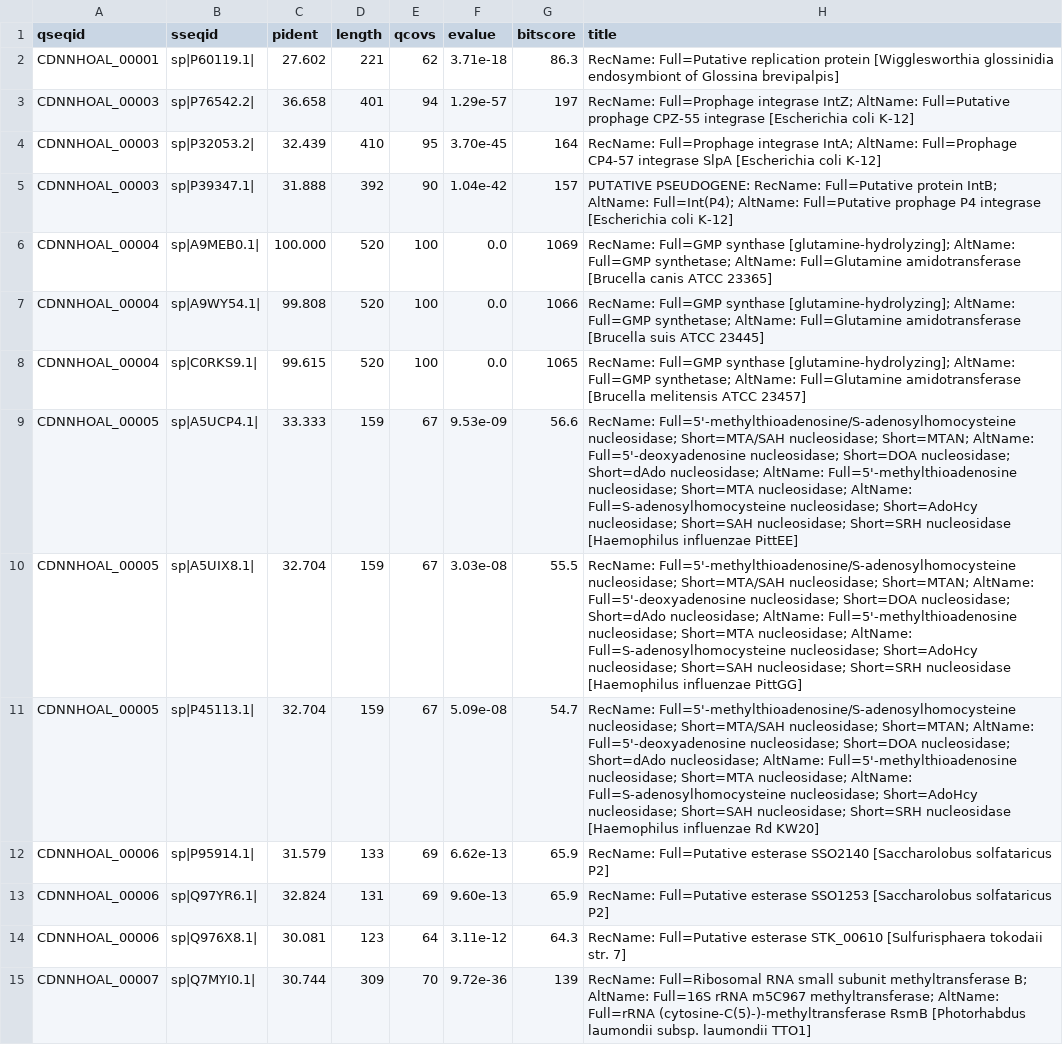
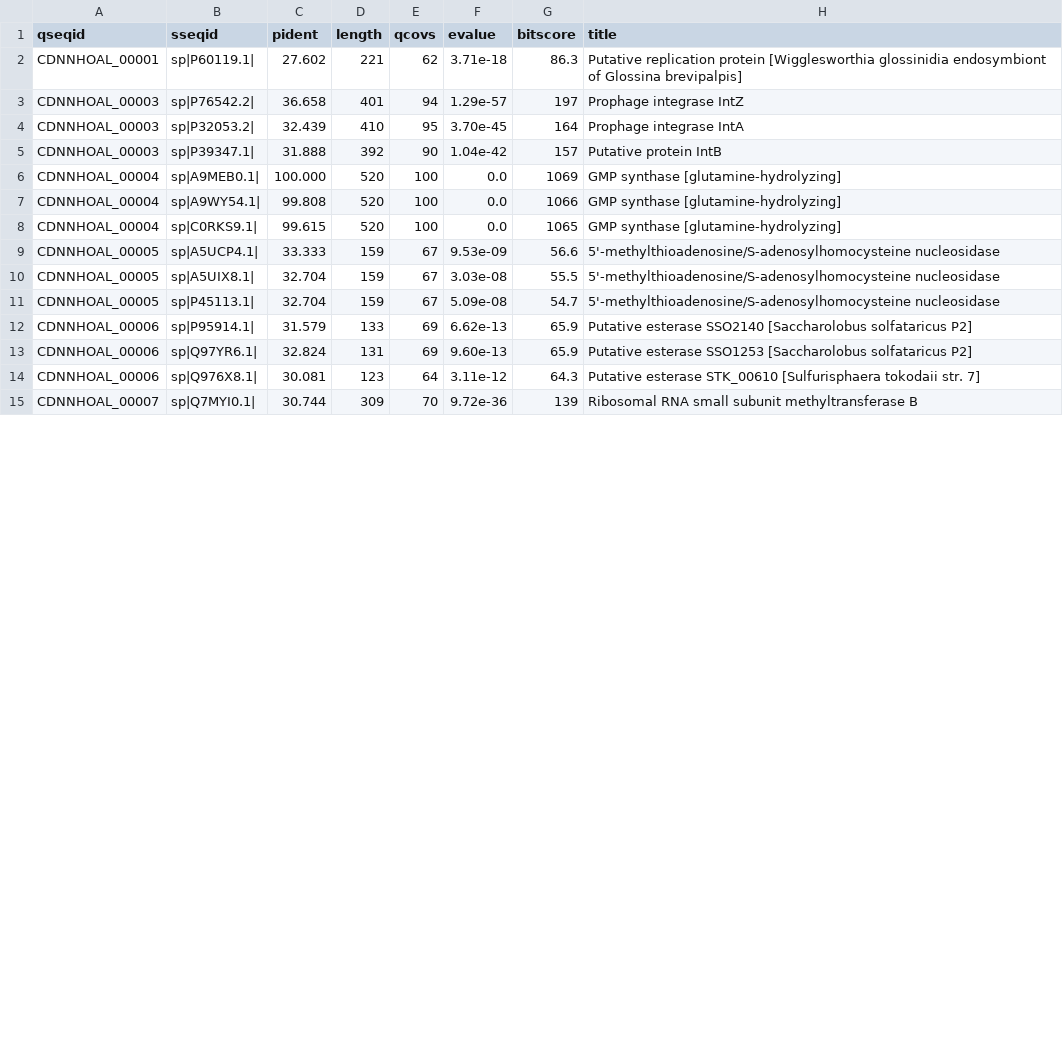
Before and after one commit to MatiasRiosMR/TIF-Bioinfo2-G3, a TSV file: actividad-4-anotacion/pipeline-blast_local/blast_swissprot.tsv, drawn as a sheet; only a part is shown; the diff covers the shown part only.

Commit message:
Arreglo pipeline - blastp - Error en archivo de salida al generar

```diff
--- a/actividad-4-anotacion/pipeline-blast_local/blast_swissprot.tsv
+++ b/actividad-4-anotacion/pipeline-blast_local/blast_swissprot.tsv
@@ -1,15 +1,15 @@
 qseqid	sseqid	pident	length	qcovs	evalue	bitscore	title
-CDNNHOAL_00001	sp|P60119.1|	27.602	221	62	3.71e-18	86.3	RecName: Full=Putative replication protein [Wigglesworthia glossinidia endosymbiont of Glossina brevipalpis]
-CDNNHOAL_00003	sp|P76542.2|	36.658	401	94	1.29e-57	197	RecName: Full=Prophage integrase IntZ; AltName: Full=Putative prophage CPZ-55 integrase [Escherichia coli K-12]
-CDNNHOAL_00003	sp|P32053.2|	32.439	410	95	3.70e-45	164	RecName: Full=Prophage integrase IntA; AltName: Full=Prophage CP4-57 integrase SlpA [Escherichia coli K-12]
-CDNNHOAL_00003	sp|P39347.1|	31.888	392	90	1.04e-42	157	PUTATIVE PSEUDOGENE: RecName: Full=Putative protein IntB; AltName: Full=Int(P4); AltName: Full=Putative prophage P4 integrase [Escherichia coli K-12]
-CDNNHOAL_00004	sp|A9MEB0.1|	100.000	520	100	0.0	1069	RecName: Full=GMP synthase [glutamine-hydrolyzing]; AltName: Full=GMP synthetase; AltName: Full=Glutamine amidotransferase [Brucella canis ATCC 23365]
-CDNNHOAL_00004	sp|A9WY54.1|	99.808	520	100	0.0	1066	RecName: Full=GMP synthase [glutamine-hydrolyzing]; AltName: Full=GMP synthetase; AltName: Full=Glutamine amidotransferase [Brucella suis ATCC 23445]
-CDNNHOAL_00004	sp|C0RKS9.1|	99.615	520	100	0.0	1065	RecName: Full=GMP synthase [glutamine-hydrolyzing]; AltName: Full=GMP synthetase; AltName: Full=Glutamine amidotransferase [Brucella melitensis ATCC 23457]
-CDNNHOAL_00005	sp|A5UCP4.1|	33.333	159	67	9.53e-09	56.6	RecName: Full=5'-methylthioadenosine/S-adenosylhomocysteine nucleosidase; Short=MTA/SAH nucleosidase; Short=MTAN; AltName: Full=5'-deoxyadenosine nucleosidase; Short=DOA nucleosidase; Short=dAdo nucleosidase; AltName: Full=5'-methylthioadenosine nucleosidase; Short=MTA nucleosidase; AltName: Full=S-adenosylhomocysteine nucleosidase; Short=AdoHcy nucleosidase; Short=SAH nucleosidase; Short=SRH nucleosidase [Haemophilus influenzae PittEE]
-CDNNHOAL_00005	sp|A5UIX8.1|	32.704	159	67	3.03e-08	55.5	RecName: Full=5'-methylthioadenosine/S-adenosylhomocysteine nucleosidase; Short=MTA/SAH nucleosidase; Short=MTAN; AltName: Full=5'-deoxyadenosine nucleosidase; Short=DOA nucleosidase; Short=dAdo nucleosidase; AltName: Full=5'-methylthioadenosine nucleosidase; Short=MTA nucleosidase; AltName: Full=S-adenosylhomocysteine nucleosidase; Short=AdoHcy nucleosidase; Short=SAH nucleosidase; Short=SRH nucleosidase [Haemophilus influenzae PittGG]
-CDNNHOAL_00005	sp|P45113.1|	32.704	159	67	5.09e-08	54.7	RecName: Full=5'-methylthioadenosine/S-adenosylhomocysteine nucleosidase; Short=MTA/SAH nucleosidase; Short=MTAN; AltName: Full=5'-deoxyadenosine nucleosidase; Short=DOA nucleosidase; Short=dAdo nucleosidase; AltName: Full=5'-methylthioadenosine nucleosidase; Short=MTA nucleosidase; AltName: Full=S-adenosylhomocysteine nucleosidase; Short=AdoHcy nucleosidase; Short=SAH nucleosidase; Short=SRH nucleosidase [Haemophilus influenzae Rd KW20]
-CDNNHOAL_00006	sp|P95914.1|	31.579	133	69	6.62e-13	65.9	RecName: Full=Putative esterase SSO2140 [Saccharolobus solfataricus P2]
-CDNNHOAL_00006	sp|Q97YR6.1|	32.824	131	69	9.60e-13	65.9	RecName: Full=Putative esterase SSO1253 [Saccharolobus solfataricus P2]
-CDNNHOAL_00006	sp|Q976X8.1|	30.081	123	64	3.11e-12	64.3	RecName: Full=Putative esterase STK_00610 [Sulfurisphaera tokodaii str. 7]
-CDNNHOAL_00007	sp|Q7MYI0.1|	30.744	309	70	9.72e-36	139	RecName: Full=Ribosomal RNA small subunit methyltransferase B; AltName: Full=16S rRNA m5C967 methyltransferase; AltName: Full=rRNA (cytosine-C(5)-)-methyltransferase RsmB [Photorhabdus laumondii subsp. laumondii TTO1]
+CDNNHOAL_00001	sp|P60119.1|	27.602	221	62	3.71e-18	86.3	Putative replication protein [Wigglesworthia glossinidia endosymbiont of Glossina brevipalpis]
+CDNNHOAL_00003	sp|P76542.2|	36.658	401	94	1.29e-57	197	Prophage integrase IntZ
+CDNNHOAL_00003	sp|P32053.2|	32.439	410	95	3.70e-45	164	Prophage integrase IntA
+CDNNHOAL_00003	sp|P39347.1|	31.888	392	90	1.04e-42	157	Putative protein IntB
+CDNNHOAL_00004	sp|A9MEB0.1|	100.000	520	100	0.0	1069	GMP synthase [glutamine-hydrolyzing]
+CDNNHOAL_00004	sp|A9WY54.1|	99.808	520	100	0.0	1066	GMP synthase [glutamine-hydrolyzing]
+CDNNHOAL_00004	sp|C0RKS9.1|	99.615	520	100	0.0	1065	GMP synthase [glutamine-hydrolyzing]
+CDNNHOAL_00005	sp|A5UCP4.1|	33.333	159	67	9.53e-09	56.6	5'-methylthioadenosine/S-adenosylhomocysteine nucleosidase
+CDNNHOAL_00005	sp|A5UIX8.1|	32.704	159	67	3.03e-08	55.5	5'-methylthioadenosine/S-adenosylhomocysteine nucleosidase
+CDNNHOAL_00005	sp|P45113.1|	32.704	159	67	5.09e-08	54.7	5'-methylthioadenosine/S-adenosylhomocysteine nucleosidase
+CDNNHOAL_00006	sp|P95914.1|	31.579	133	69	6.62e-13	65.9	Putative esterase SSO2140 [Saccharolobus solfataricus P2]
+CDNNHOAL_00006	sp|Q97YR6.1|	32.824	131	69	9.60e-13	65.9	Putative esterase SSO1253 [Saccharolobus solfataricus P2]
+CDNNHOAL_00006	sp|Q976X8.1|	30.081	123	64	3.11e-12	64.3	Putative esterase STK_00610 [Sulfurisphaera tokodaii str. 7]
+CDNNHOAL_00007	sp|Q7MYI0.1|	30.744	309	70	9.72e-36	139	Ribosomal RNA small subunit methyltransferase B
```
Also changed, not shown: 47 edited cells elsewhere in this file, 2 other files.
